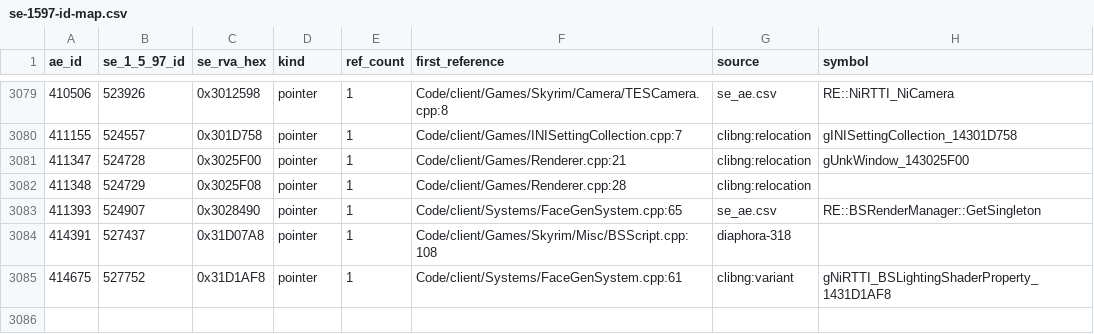
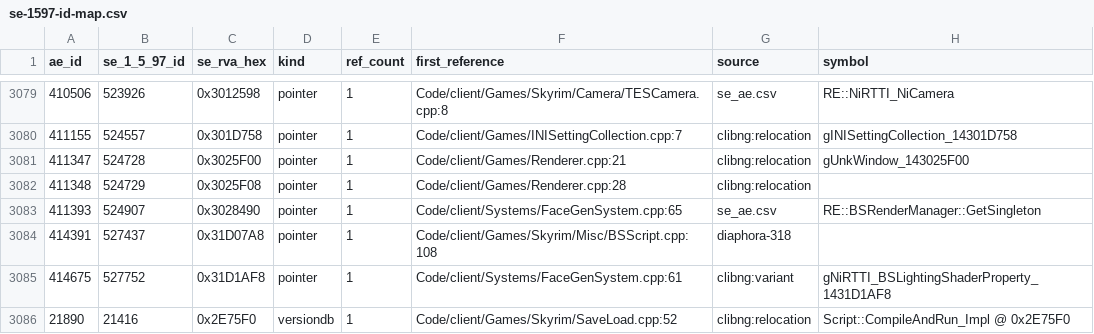
Before and after one commit to Riyozaki/RFAB_Online, a CSV file: docs/se-1597-id-map.csv, drawn as a sheet; only a part is shown, gaps mark what is left out.

Commit message:
fix(client): eliminate connect black-screen save deadlock and fix LookupByEditorID ABI
Co-authored-by: arena-agent <297053741+arena-agent@users.noreply.github.com>

```diff
--- a/docs/se-1597-id-map.csv
+++ b/docs/se-1597-id-map.csv
@@ -3085 +3085,2 @@ ae_id,se_1_5_97_id,se_rva_hex,kind,ref_count,first_reference,source,symbol
 414675,527752,0x31D1AF8,pointer,1,Code/client/Systems/FaceGenSystem.cpp:61,clibng:variant,gNiRTTI_BSLightingShaderProperty_1431D1AF8
+21890,21416,0x2E75F0,versiondb,1,Code/client/Games/Skyrim/SaveLoad.cpp:52,clibng:relocation,Script::CompileAndRun_Impl @ 0x2E75F0
```
Also changed, not shown: 7 other files.
